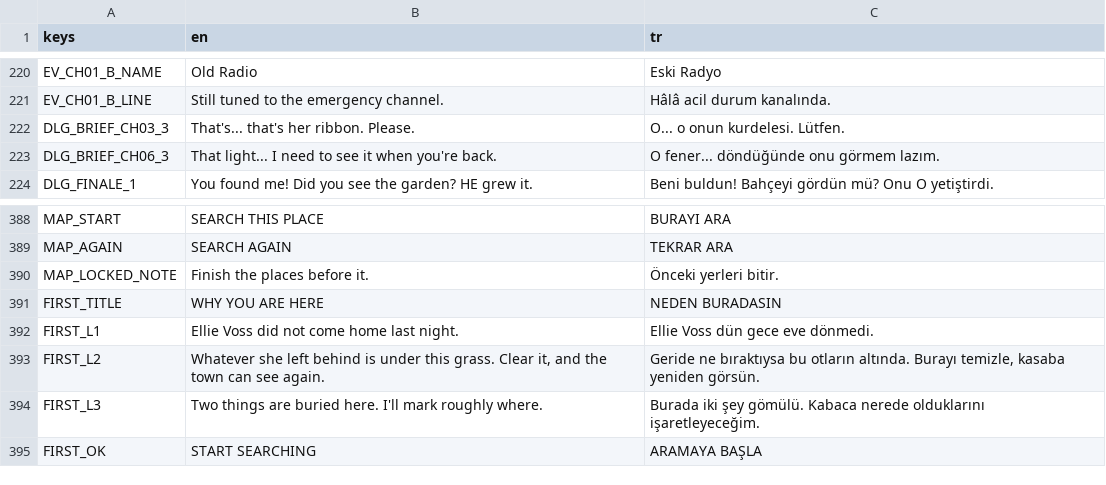
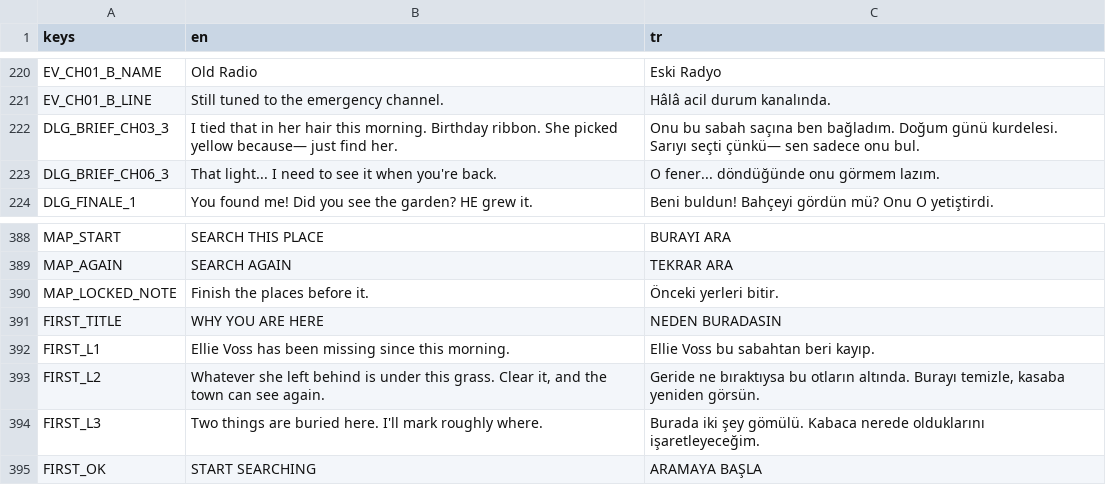
Before and after one commit to osdeniz/underthelawn, a CSV file: i18n/strings.csv, drawn as a sheet; only a part is shown, gaps mark what is left out; the diff covers the shown part only.

```diff
--- a/i18n/strings.csv
+++ b/i18n/strings.csv
@@ -221,3 +221,3 @@ EV_CH01_B_NAME,Old Radio,Eski Radyo
 EV_CH01_B_LINE,Still tuned to the emergency channel.,Hâlâ acil durum kanalında.
-DLG_BRIEF_CH03_3,That's... that's her ribbon. Please.,O... o onun kurdelesi. Lütfen.
+DLG_BRIEF_CH03_3,I tied that in her hair this morning. Birthday ribbon. She picked yellow because— just find her.,Onu bu sabah saçına ben bağladım. Doğum günü kurdelesi. Sarıyı seçti çünkü— sen sadece onu bul.
 DLG_BRIEF_CH06_3,That light... I need to see it when you're back.,O fener... döndüğünde onu görmem lazım.
@@ -392,2 +392,2 @@ FIRST_TITLE,"WHY YOU ARE HERE","NEDEN BURADASIN"
-FIRST_L1,"Ellie Voss did not come home last night.","Ellie Voss dün gece eve dönmedi."
+FIRST_L1,Ellie Voss has been missing since this morning.,Ellie Voss bu sabahtan beri kayıp.
 FIRST_L2,"Whatever she left behind is under this grass. Clear it, and the town can see again.","Geride ne bıraktıysa bu otların altında. Burayı temizle, kasaba yeniden görsün."
```
Also changed, not shown: 9 added rows and 10 edited cells elsewhere in this file, 8 other files.
